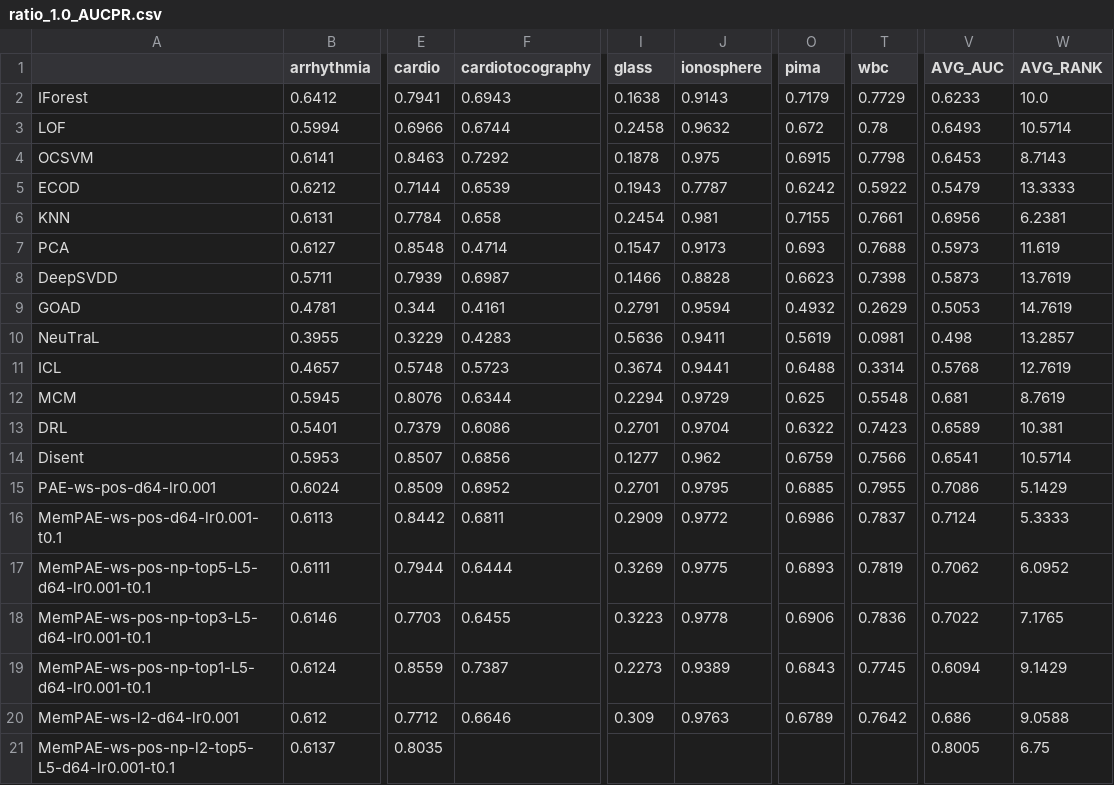
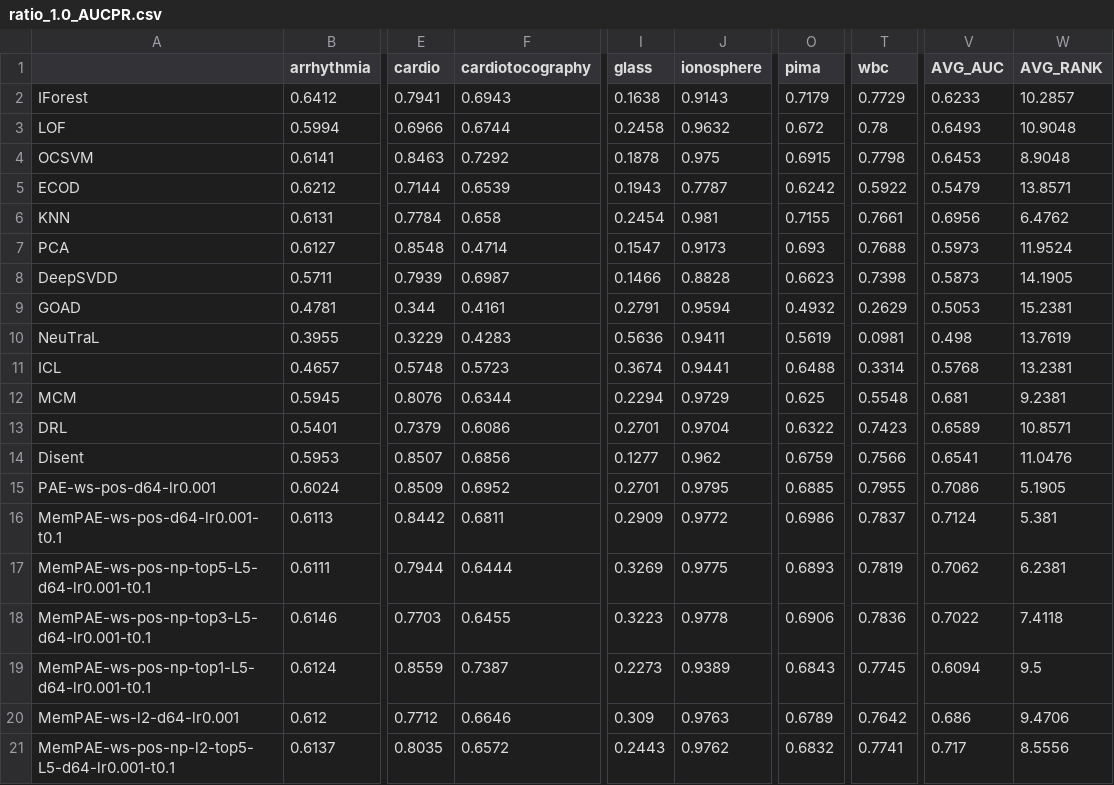
Before and after one commit to Cheol-Will/perceiver-ad, a CSV file: metrics/ratio_1.0_AUCPR.csv, drawn as a sheet; only a part is shown, gaps mark what is left out; the diff covers the shown part only; the diff names each change by its address in the sheet, - before the commit and + after, or states it on an @@ line.

```diff
--- a/metrics/ratio_1.0_AUCPR.csv
+++ b/metrics/ratio_1.0_AUCPR.csv
-W2 (AVG_RANK): 10.0
+W2 (AVG_RANK): 10.2857
-W3 (AVG_RANK): 10.5714
+W3 (AVG_RANK): 10.9048
-W4 (AVG_RANK): 8.7143
+W4 (AVG_RANK): 8.9048
-W5 (AVG_RANK): 13.3333
+W5 (AVG_RANK): 13.8571
-W6 (AVG_RANK): 6.2381
+W6 (AVG_RANK): 6.4762
-W7 (AVG_RANK): 11.619
+W7 (AVG_RANK): 11.9524
-W8 (AVG_RANK): 13.7619
+W8 (AVG_RANK): 14.1905
-W9 (AVG_RANK): 14.7619
+W9 (AVG_RANK): 15.2381
-W10 (AVG_RANK): 13.2857
+W10 (AVG_RANK): 13.7619
-W11 (AVG_RANK): 12.7619
+W11 (AVG_RANK): 13.2381
-W12 (AVG_RANK): 8.7619
+W12 (AVG_RANK): 9.2381
-W13 (AVG_RANK): 10.381
+W13 (AVG_RANK): 10.8571
-W14 (AVG_RANK): 10.5714
+W14 (AVG_RANK): 11.0476
-W15 (AVG_RANK): 5.1429
+W15 (AVG_RANK): 5.1905
-W16 (AVG_RANK): 5.3333
+W16 (AVG_RANK): 5.381
-W17 (AVG_RANK): 6.0952
+W17 (AVG_RANK): 6.2381
-W18 (AVG_RANK): 7.1765
+W18 (AVG_RANK): 7.4118
-W19 (AVG_RANK): 9.1429
+W19 (AVG_RANK): 9.5
-W20 (AVG_RANK): 9.0588
+W20 (AVG_RANK): 9.4706
-F21 (cardiotocography): (empty)
+F21 (cardiotocography): 0.6572
-I21 (glass): (empty)
+I21 (glass): 0.2443
-J21 (ionosphere): (empty)
+J21 (ionosphere): 0.9762
-O21 (pima): (empty)
+O21 (pima): 0.6832
-T21 (wbc): (empty)
+T21 (wbc): 0.7741
-V21 (AVG_AUC): 0.8005
+V21 (AVG_AUC): 0.717
-W21 (AVG_RANK): 6.75
+W21 (AVG_RANK): 8.5556
```
Also changed, not shown: 9 edited cells elsewhere in this file, metrics/ratio_1.0_AUCPR_T.csv, metrics/ratio_1.0_AUCROC.csv, 12 other files.
